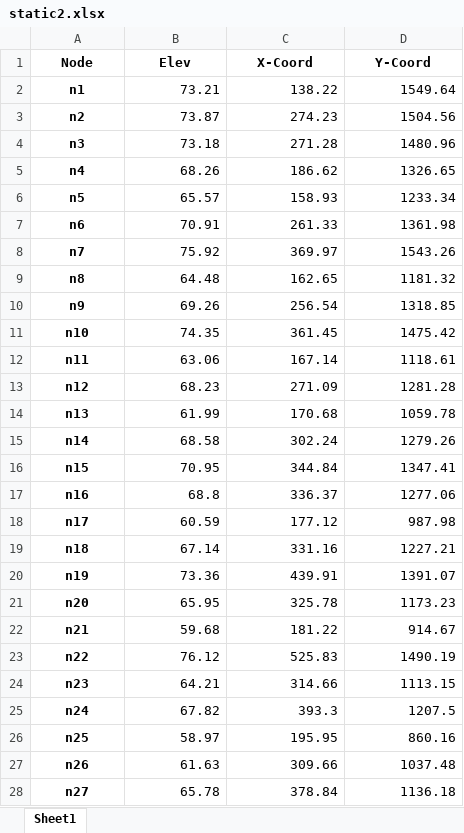
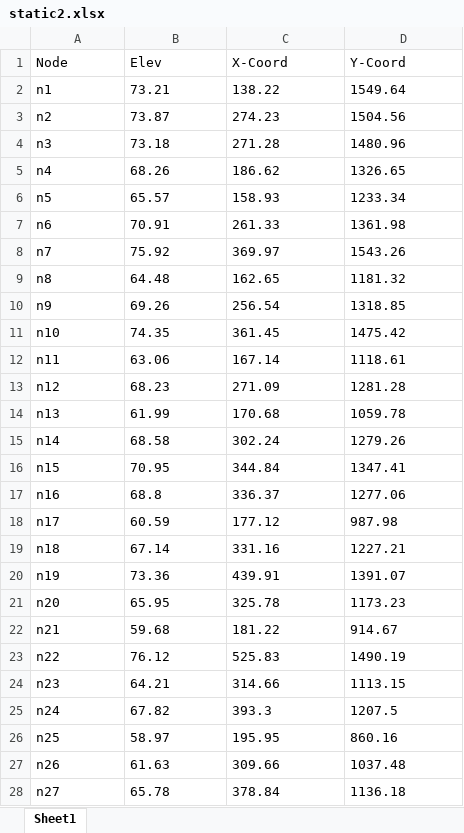
Before and after one commit to QusaiKhaled/FGNN, an Excel workbook: Data/static2.xlsx, sheet Sheet1, drawn as a sheet; only a part is shown; values as stored, in another font and other column widths than the file's, no borders; the diff covers the shown part only; the diff names each change by its address in the sheet, - before the commit and + after, or states it on an @@ line.

Commit message:
Update static2.xlsx with new data

```diff
--- a/Data/static2.xlsx (sheet Sheet1)
+++ b/Data/static2.xlsx (sheet Sheet1)
@@ A1:D1 bold: on → off, alignment: center → left @@
@@ A2:A28 bold: on → off, alignment: center → left @@
-B2:D28 alignment: right
+B2:D28 alignment: left
```
Also changed, not shown: 2 added rows and cell formats elsewhere in this sheet.
